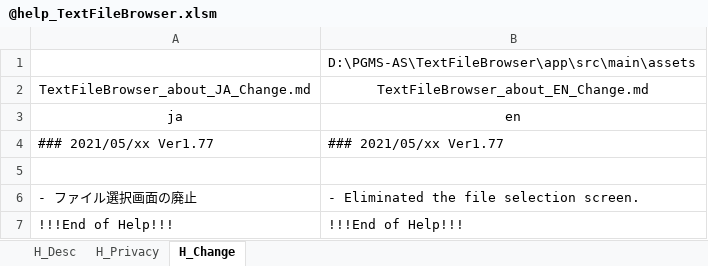
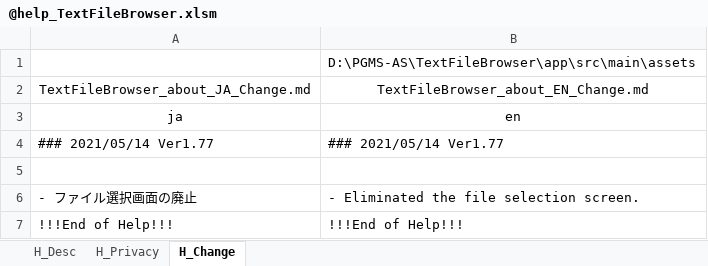
Before and after one commit to Sentaroh/TextFileBrowser, an Excel workbook: help/@help_TextFileBrowser.xlsm, sheet H_Change, drawn as a sheet; values as stored, in another font and other column widths than the file's, no borders; charts and pictures not drawn; the diff names each change by its address in the sheet, - before the commit and + after, or states it on an @@ line.

```diff
--- a/help/@help_TextFileBrowser.xlsm (sheet H_Change)
+++ b/help/@help_TextFileBrowser.xlsm (sheet H_Change)
-A4: ### 2021/05/xx Ver1.77
+A4: ### 2021/05/14 Ver1.77
-B4: ### 2021/05/xx Ver1.77
+B4: ### 2021/05/14 Ver1.77
```
Also changed, not shown: 2 other files.
